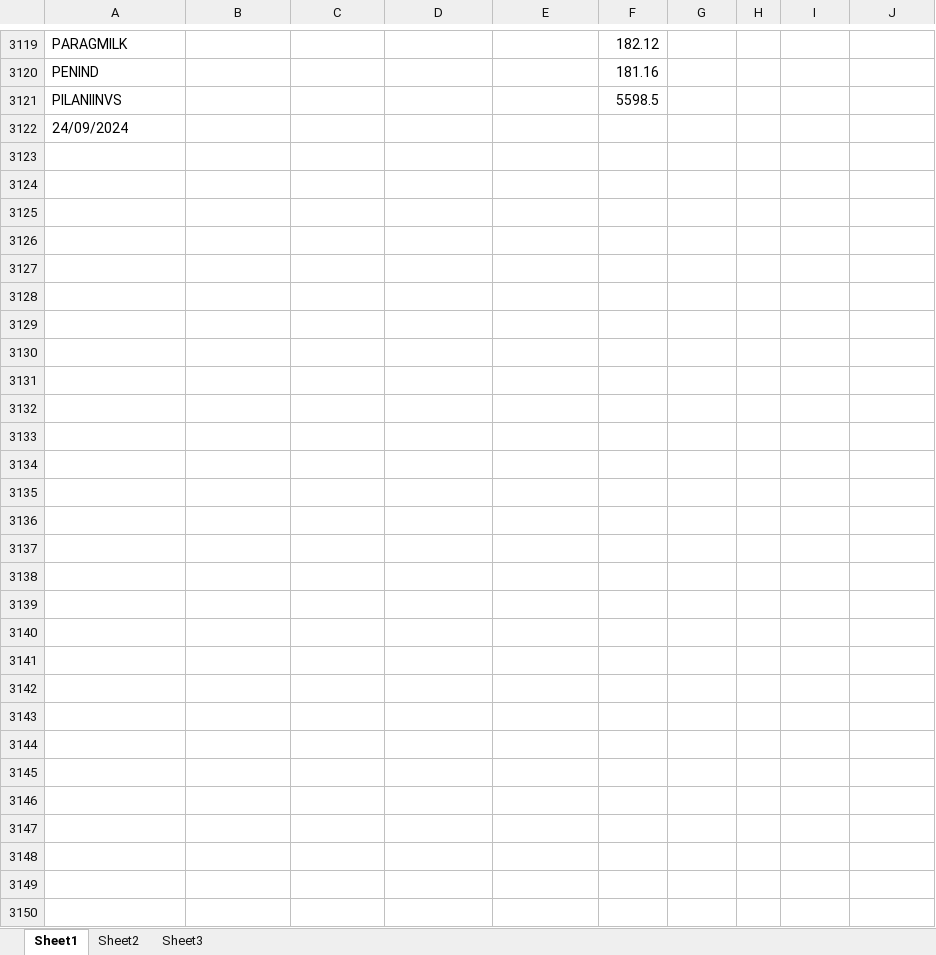
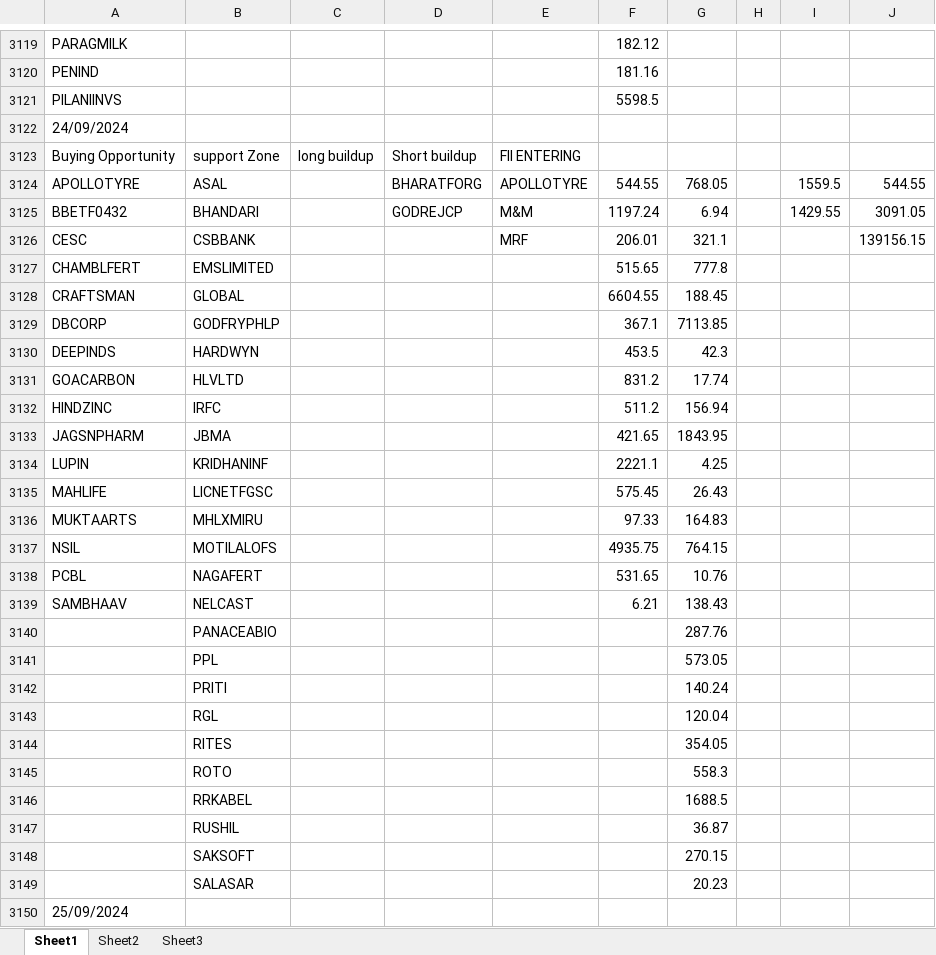
Before and after one commit to amirathor/Story, an Excel workbook: fii dii.xlsx, sheet Sheet1, drawn as a sheet; only a part is shown, gaps mark what is left out; values as stored, in another font and other column widths than the file's, no borders; the diff names each change by its address in the sheet, - before the commit and + after, or states it on an @@ line.

```diff
--- a/fii dii.xlsx (sheet Sheet1)
+++ b/fii dii.xlsx (sheet Sheet1)
+row 3123: Buying Opportunity | support Zone | long buildup | Short buildup | FII ENTERING
+row 3124: APOLLOTYRE | ASAL |  | BHARATFORG | APOLLOTYRE | 544.55 | 768.05 |  | 1559.5 | 544.55
+row 3125: BBETF0432 | BHANDARI |  | GODREJCP | M&M | 1197.24 | 6.94 |  | 1429.55 | 3091.05
+row 3126: CESC | CSBBANK |  |  | MRF | 206.01 | 321.1 |  |  | 139156.15
+row 3127: CHAMBLFERT | EMSLIMITED |  |  |  | 515.65 | 777.8
+row 3128: CRAFTSMAN | GLOBAL |  |  |  | 6604.55 | 188.45
+row 3129: DBCORP | GODFRYPHLP |  |  |  | 367.1 | 7113.85
+row 3130: DEEPINDS | HARDWYN |  |  |  | 453.5 | 42.3
+row 3131: GOACARBON | HLVLTD |  |  |  | 831.2 | 17.74
+row 3132: HINDZINC | IRFC |  |  |  | 511.2 | 156.94
+row 3133: JAGSNPHARM | JBMA |  |  |  | 421.65 | 1843.95
+row 3134: LUPIN | KRIDHANINF |  |  |  | 2221.1 | 4.25
+row 3135: MAHLIFE | LICNETFGSC |  |  |  | 575.45 | 26.43
+row 3136: MUKTAARTS | MHLXMIRU |  |  |  | 97.33 | 164.83
+row 3137: NSIL | MOTILALOFS |  |  |  | 4935.75 | 764.15
+row 3138: PCBL | NAGAFERT |  |  |  | 531.65 | 10.76
+row 3139: SAMBHAAV | NELCAST |  |  |  | 6.21 | 138.43
+row 3140:  | PANACEABIO |  |  |  |  | 287.76
+row 3141:  | PPL |  |  |  |  | 573.05
+row 3142:  | PRITI |  |  |  |  | 140.24
+row 3143:  | RGL |  |  |  |  | 120.04
+row 3144:  | RITES |  |  |  |  | 354.05
+row 3145:  | ROTO |  |  |  |  | 558.3
+row 3146:  | RRKABEL |  |  |  |  | 1688.5
+row 3147:  | RUSHIL |  |  |  |  | 36.87
+row 3148:  | SAKSOFT |  |  |  |  | 270.15
+row 3149:  | SALASAR |  |  |  |  | 20.23
+row 3150: 25/09/2024
```
Also changed, not shown: fidi.xlsx, 1 other file.
